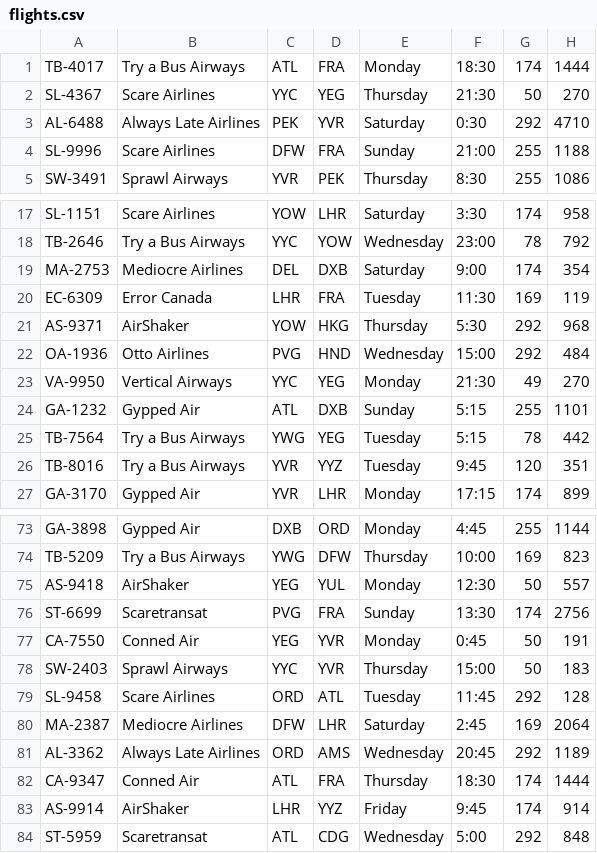
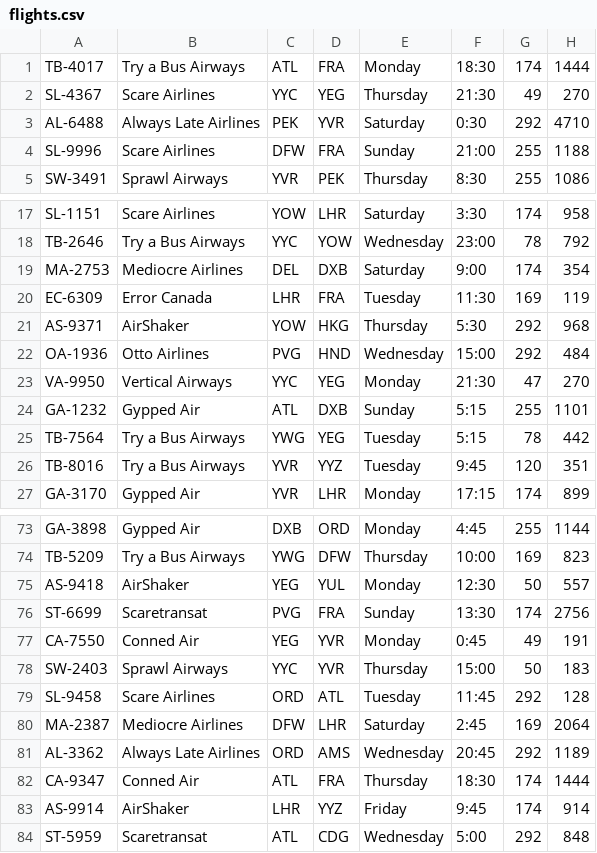
Before and after one commit to HanxxFeli/CPRG211_GroupAssignment2, a CSV file: GroupAssignment2/Resources/res/flights.csv, drawn as a sheet; only a part is shown, gaps mark what is left out.

```diff
--- a/GroupAssignment2/Resources/res/flights.csv
+++ b/GroupAssignment2/Resources/res/flights.csv
@@ -1,3 +1,3 @@
 TB-4017,Try a Bus Airways,ATL,FRA,Monday,18:30,174,1444
-SL-4367,Scare Airlines,YYC,YEG,Thursday,21:30,50,270
+SL-4367,Scare Airlines,YYC,YEG,Thursday,21:30,49,270
 AL-6488,Always Late Airlines,PEK,YVR,Saturday,0:30,292,4710
@@ -22,3 +22,3 @@ AS-9371,AirShaker,YOW,HKG,Thursday,5:30,292,968
 OA-1936,Otto Airlines,PVG,HND,Wednesday,15:00,292,484
-VA-9950,Vertical Airways,YYC,YEG,Monday,21:30,49,270
+VA-9950,Vertical Airways,YYC,YEG,Monday,21:30,47,270
 GA-1232,Gypped Air,ATL,DXB,Sunday,5:15,255,1101
@@ -76,3 +76,3 @@ AS-9418,AirShaker,YEG,YUL,Monday,12:30,50,557
 ST-6699,Scaretransat,PVG,FRA,Sunday,13:30,174,2756
-CA-7550,Conned Air,YEG,YVR,Monday,0:45,50,191
+CA-7550,Conned Air,YEG,YVR,Monday,0:45,49,191
 SW-2403,Sprawl Airways,YYC,YVR,Thursday,15:00,50,183
```
Also changed, not shown: 5 other files.
